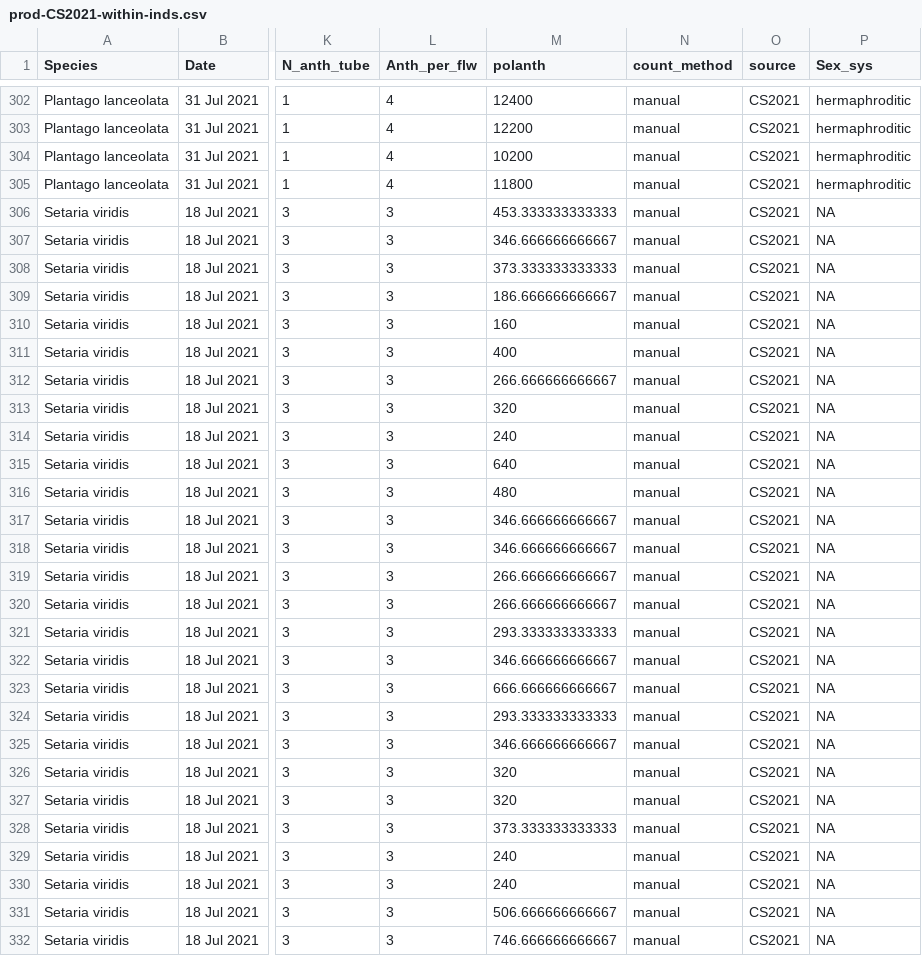
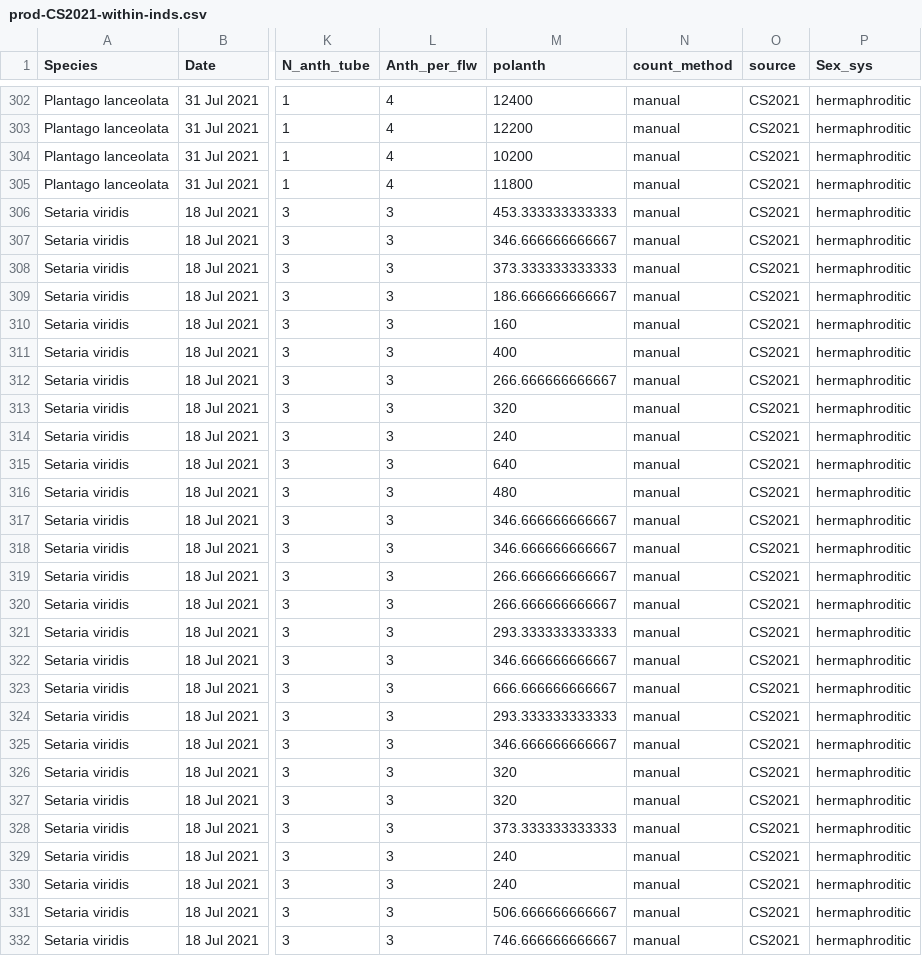
Before and after one commit to claireasmith/masters-thesis, a CSV file: processed-data/prod-CS2021-within-inds.csv, drawn as a sheet; only a part is shown, gaps mark what is left out; the diff covers the shown part only; the diff names each change by its address in the sheet, - before the commit and + after, or states it on an @@ line.

Commit message:
Add PGLS for pollen size/number analysis. Edits to size/number cleaning scripts to add quality filtering done in later scripts directly to them (e.g. removed outlier from P. pratense right in clean-anthers-04.R)

```diff
--- a/processed-data/prod-CS2021-within-inds.csv
+++ b/processed-data/prod-CS2021-within-inds.csv
-P306:P332 (Sex_sys): NA
+P306:P332 (Sex_sys): hermaphroditic
```
Also changed, not shown: 44 edited cells elsewhere in this file, processed-data/prod-CS2021.csv, processed-data/size-prod-all.csv, 7 other files.
